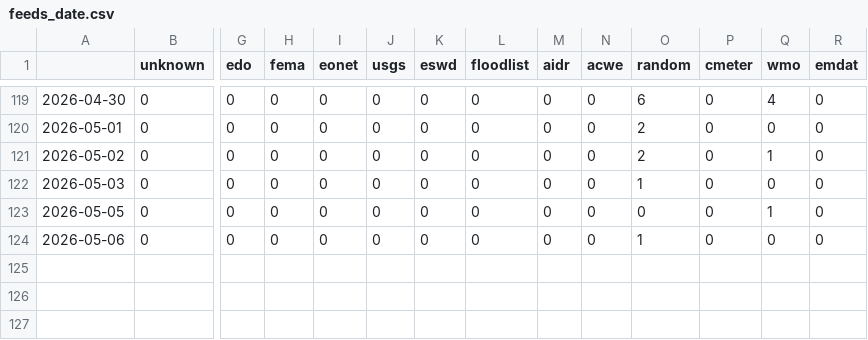
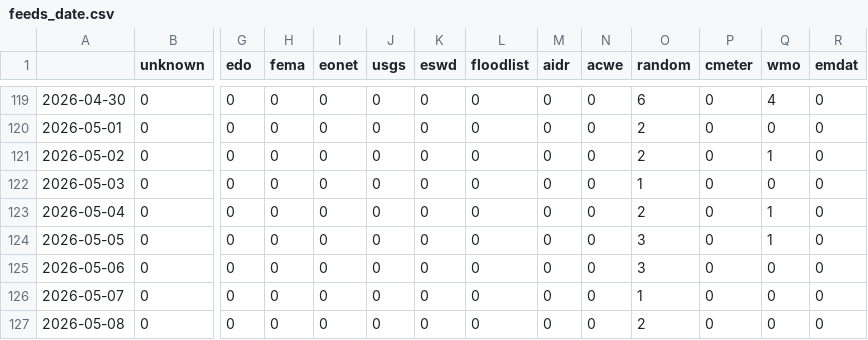
Before and after one commit to hannak555-news/HindiExtremes, a CSV file: csv/feeds_date.csv, drawn as a sheet; only a part is shown, gaps mark what is left out; addresses are those after the commit; rows hold the shown columns only; the diff names each change by its address in the sheet, - before the commit and + after, or states it on an @@ line.

```diff
--- a/csv/feeds_date.csv
+++ b/csv/feeds_date.csv
+row 123: 2026-05-04 | 0 | 0 | 0 | 0 | 0 | 0 | 0 | 0 | 0 | 2 | 0 | 1 | 0
-O124 (random): 0
+O124 (random): 3
-O125 (random): 1
+O125 (random): 3
+row 126: 2026-05-07 | 0 | 0 | 0 | 0 | 0 | 0 | 0 | 0 | 0 | 1 | 0 | 0 | 0
+row 127: 2026-05-08 | 0 | 0 | 0 | 0 | 0 | 0 | 0 | 0 | 0 | 2 | 0 | 0 | 0
```
Also changed, not shown: csv/extremes_date.csv, 5 other files.
